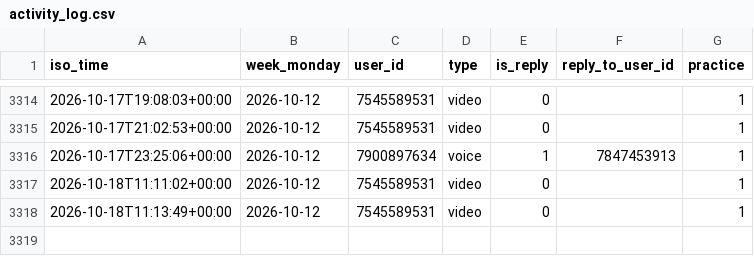
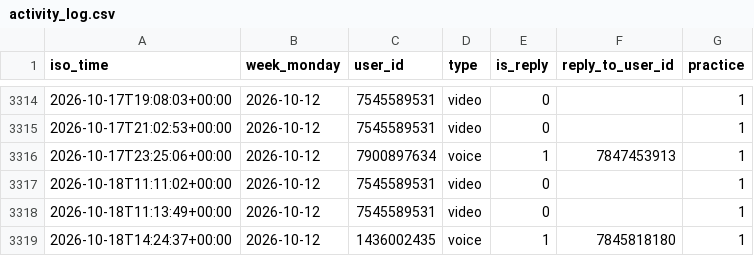
Before and after one commit to Mehinewe/weekly-topic-t, a CSV file: activity_log.csv, drawn as a sheet; only a part is shown, gaps mark what is left out; the diff names each change by its address in the sheet, - before the commit and + after, or states it on an @@ line.

```diff
--- a/activity_log.csv
+++ b/activity_log.csv
+row 3319: 2026-10-18T14:24:37+00:00 | 2026-10-12 | 1436002435 | voice | 1 | 7845818180 | 1
```
Also changed, not shown: 1 other file.
